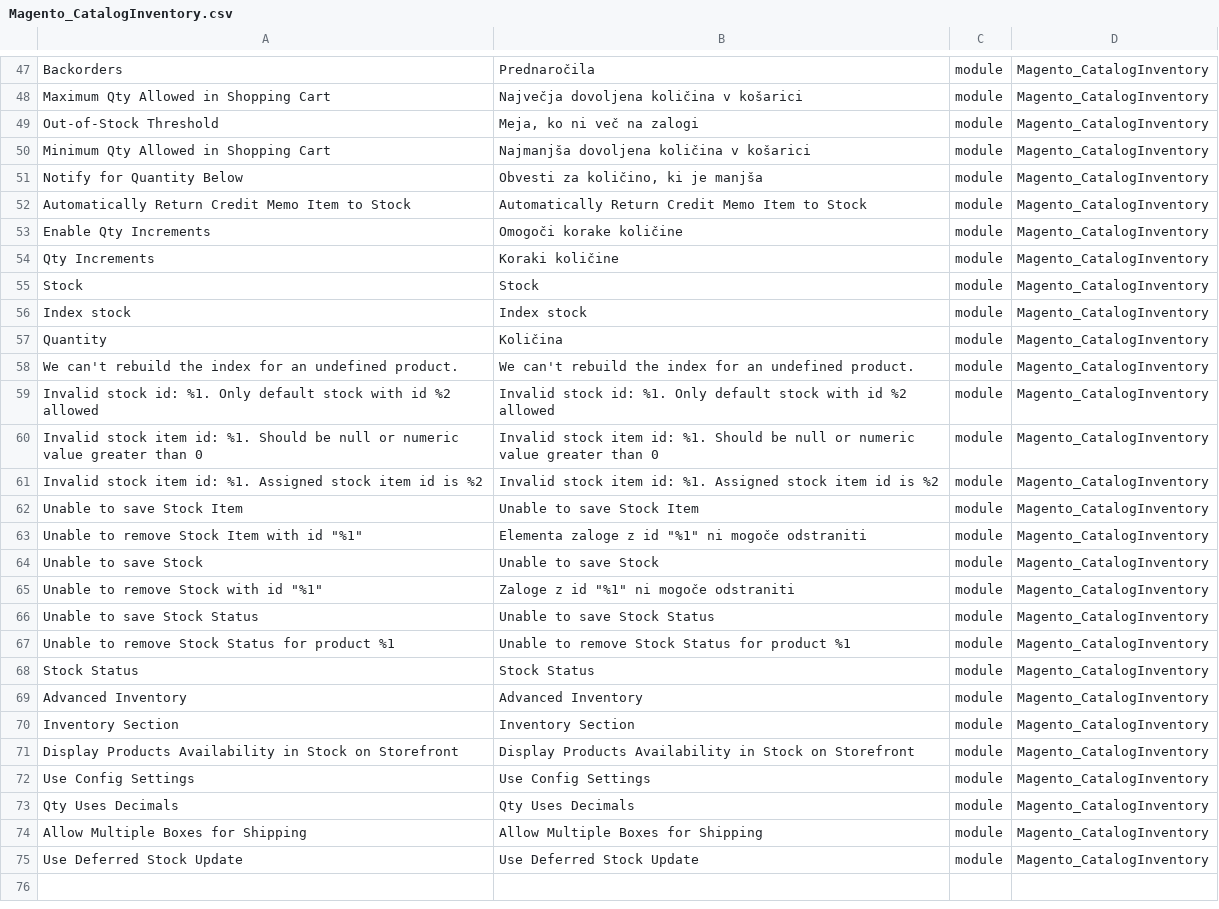
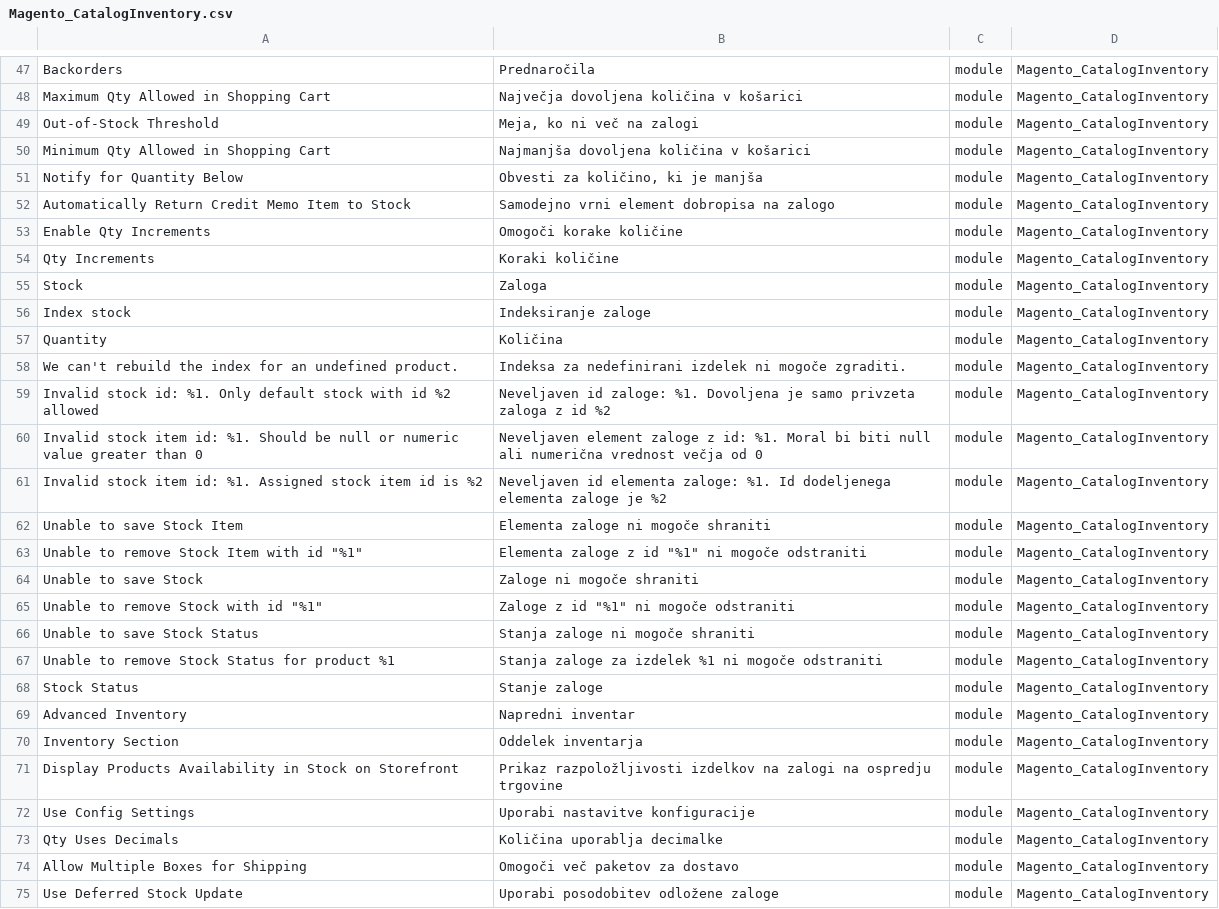
Before and after one commit to symfony-si/magento2-sl-si, a CSV file: translations/modules/Magento_CatalogInventory.csv, drawn as a sheet; only a part is shown, gaps mark what is left out; the diff covers the shown part only.

```diff
--- a/translations/modules/Magento_CatalogInventory.csv
+++ b/translations/modules/Magento_CatalogInventory.csv
@@ -55,25 +55,25 @@
 "Notify for Quantity Below","Obvesti za količino, ki je manjša",module,Magento_CatalogInventory
-"Automatically Return Credit Memo Item to Stock","Automatically Return Credit Memo Item to Stock",module,Magento_CatalogInventory
+"Automatically Return Credit Memo Item to Stock","Samodejno vrni element dobropisa na zalogo",module,Magento_CatalogInventory
 "Enable Qty Increments","Omogoči korake količine",module,Magento_CatalogInventory
 "Qty Increments","Koraki količine",module,Magento_CatalogInventory
-"Stock","Stock",module,Magento_CatalogInventory
-"Index stock","Index stock",module,Magento_CatalogInventory
+"Stock","Zaloga",module,Magento_CatalogInventory
+"Index stock","Indeksiranje zaloge",module,Magento_CatalogInventory
 "Quantity","Količina",module,Magento_CatalogInventory
-"We can't rebuild the index for an undefined product.","We can't rebuild the index for an undefined product.",module,Magento_CatalogInventory
-"Invalid stock id: %1. Only default stock with id %2 allowed","Invalid stock id: %1. Only default stock with id %2 allowed",module,Magento_CatalogInventory
-"Invalid stock item id: %1. Should be null or numeric value greater than 0","Invalid stock item id: %1. Should be null or numeric value greater than 0",module,Magento_CatalogInventory
-"Invalid stock item id: %1. Assigned stock item id is %2","Invalid stock item id: %1. Assigned stock item id is %2",module,Magento_CatalogInventory
-"Unable to save Stock Item","Unable to save Stock Item",module,Magento_CatalogInventory
+"We can't rebuild the index for an undefined product.","Indeksa za nedefinirani izdelek ni mogoče zgraditi.",module,Magento_CatalogInventory
+"Invalid stock id: %1. Only default stock with id %2 allowed","Neveljaven id zaloge: %1. Dovoljena je samo privzeta zaloga z id %2",module,Magento_CatalogInventory
+"Invalid stock item id: %1. Should be null or numeric value greater than 0","Neveljaven element zaloge z id: %1. Moral bi biti null ali numerična vrednost večja od 0",module,Magento_CatalogInventory
+"Invalid stock item id: %1. Assigned stock item id is %2","Neveljaven id elementa zaloge: %1. Id dodeljenega elementa zaloge je %2",module,Magento_CatalogInventory
+"Unable to save Stock Item","Elementa zaloge ni mogoče shraniti",module,Magento_CatalogInventory
 "Unable to remove Stock Item with id ""%1""","Elementa zaloge z id ""%1"" ni mogoče odstraniti",module,Magento_CatalogInventory
-"Unable to save Stock","Unable to save Stock",module,Magento_CatalogInventory
+"Unable to save Stock","Zaloge ni mogoče shraniti",module,Magento_CatalogInventory
 "Unable to remove Stock with id ""%1""","Zaloge z id ""%1"" ni mogoče odstraniti",module,Magento_CatalogInventory
-"Unable to save Stock Status","Unable to save Stock Status",module,Magento_CatalogInventory
-"Unable to remove Stock Status for product %1","Unable to remove Stock Status for product %1",module,Magento_CatalogInventory
-"Stock Status","Stock Status",module,Magento_CatalogInventory
-"Advanced Inventory","Advanced Inventory",module,Magento_CatalogInventory
-"Inventory Section","Inventory Section",module,Magento_CatalogInventory
-"Display Products Availability in Stock on Storefront","Display Products Availability in Stock on Storefront",module,Magento_CatalogInventory
-"Use Config Settings","Use Config Settings",module,Magento_CatalogInventory
-"Qty Uses Decimals","Qty Uses Decimals",module,Magento_CatalogInventory
-"Allow Multiple Boxes for Shipping","Allow Multiple Boxes for Shipping",module,Magento_CatalogInventory
-"Use Deferred Stock Update","Use Deferred Stock Update",module,Magento_CatalogInventory
+"Unable to save Stock Status","Stanja zaloge ni mogoče shraniti",module,Magento_CatalogInventory
+"Unable to remove Stock Status for product %1","Stanja zaloge za izdelek %1 ni mogoče odstraniti",module,Magento_CatalogInventory
+"Stock Status","Stanje zaloge",module,Magento_CatalogInventory
+"Advanced Inventory","Napredni inventar",module,Magento_CatalogInventory
+"Inventory Section","Oddelek inventarja",module,Magento_CatalogInventory
+"Display Products Availability in Stock on Storefront","Prikaz razpoložljivosti izdelkov na zalogi na ospredju trgovine",module,Magento_CatalogInventory
+"Use Config Settings","Uporabi nastavitve konfiguracije",module,Magento_CatalogInventory
+"Qty Uses Decimals","Količina uporablja decimalke",module,Magento_CatalogInventory
+"Allow Multiple Boxes for Shipping","Omogoči več paketov za dostavo",module,Magento_CatalogInventory
+"Use Deferred Stock Update","Uporabi posodobitev odložene zaloge",module,Magento_CatalogInventory
```
Also changed, not shown: 9 edited cells elsewhere in this file, sl_SI.csv, translations/modules/Magento_Checkout.csv, 14 other files.
